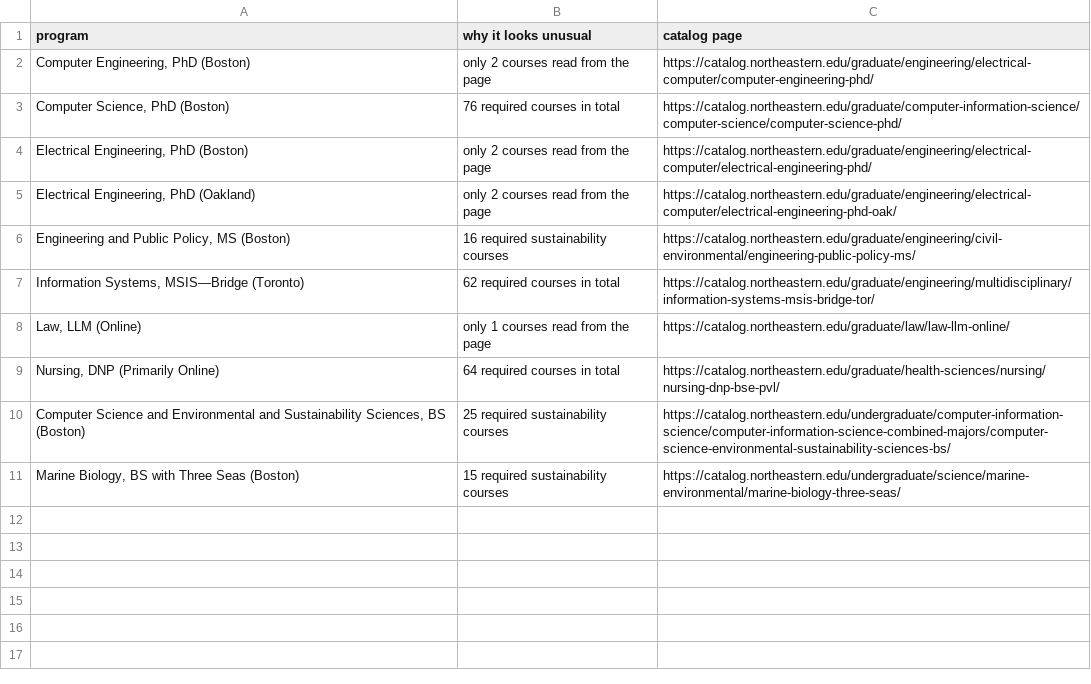
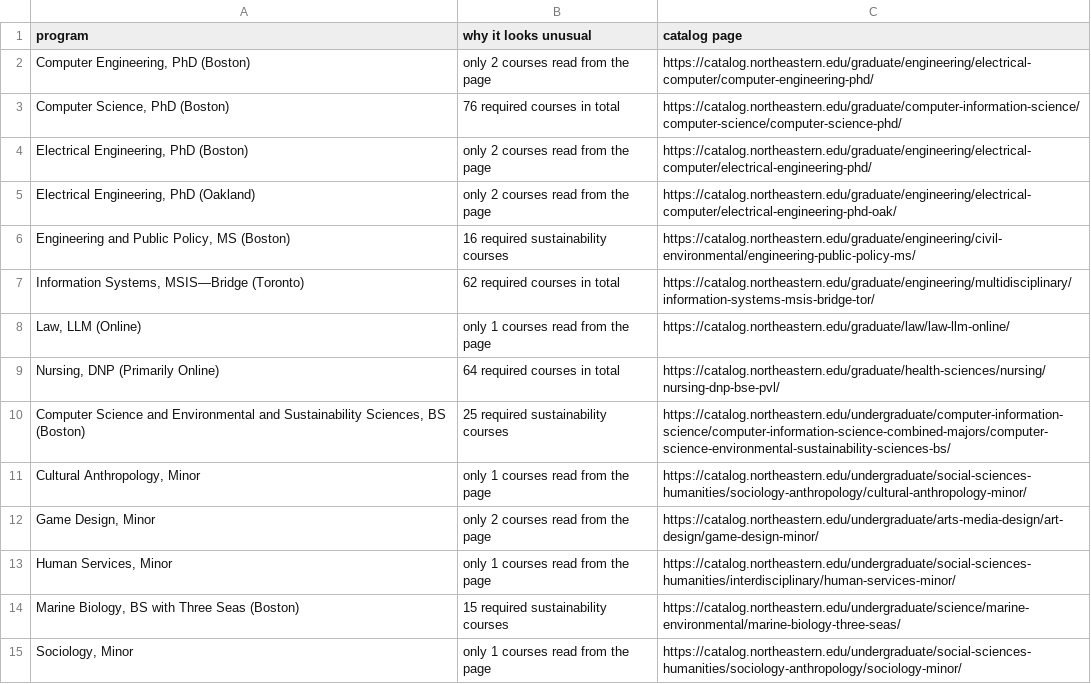
Before and after one commit to joshuam0y/sustainability-network, a CSV file: data/review/program_checks.csv, drawn as a sheet; the diff names each change by its address in the sheet, - before the commit and + after, or states it on an @@ line.

```diff
--- a/data/review/program_checks.csv
+++ b/data/review/program_checks.csv
+row 11: Cultural Anthropology, Minor | only 1 courses read from the page | https://catalog.northeastern.edu/undergraduate/social-sciences-humanities/sociology-anthropology/cultural-anthropology-minor/
+row 12: Game Design, Minor | only 2 courses read from the page | https://catalog.northeastern.edu/undergraduate/arts-media-design/art-design/game-design-minor/
+row 13: Human Services, Minor | only 1 courses read from the page | https://catalog.northeastern.edu/undergraduate/social-sciences-humanities/interdisciplinary/human-services-minor/
+row 15: Sociology, Minor | only 1 courses read from the page | https://catalog.northeastern.edu/undergraduate/social-sciences-humanities/sociology-anthropology/sociology-minor/
```
Also changed, not shown: 16 other files.
